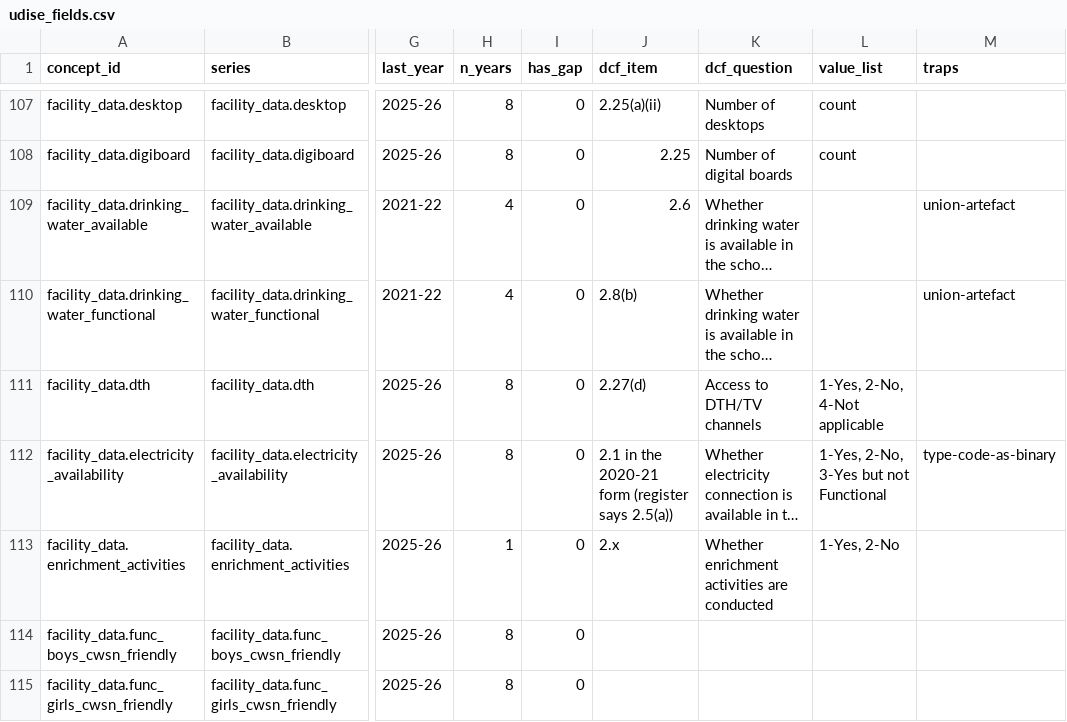
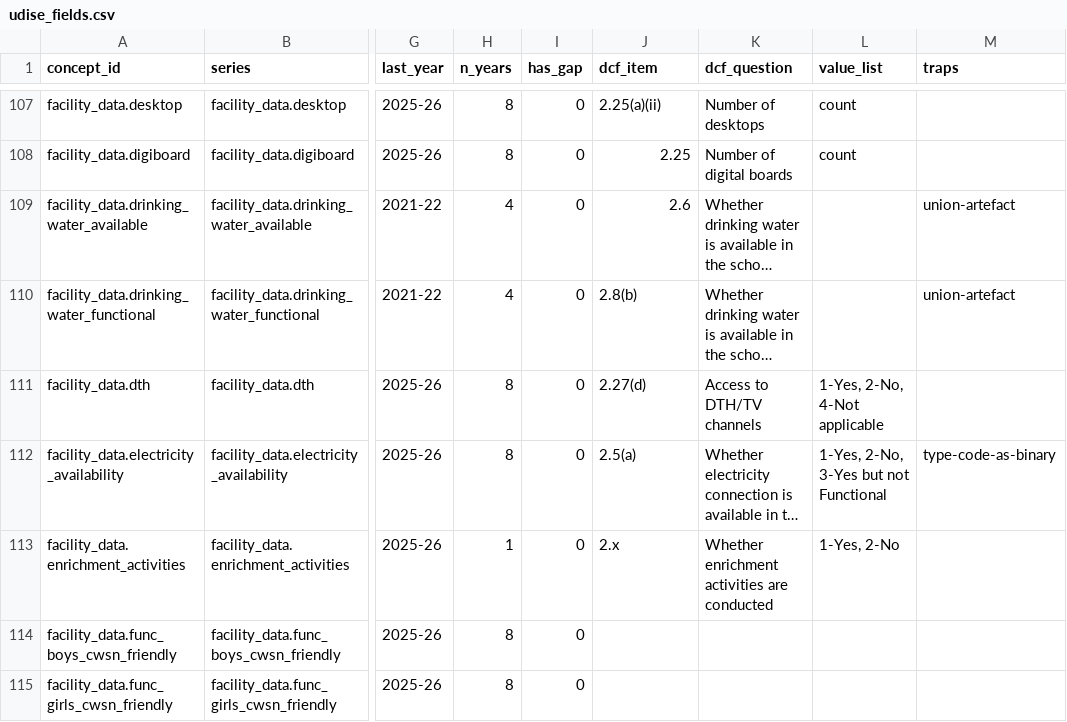
Before and after one commit to CommonerLLP/theright2read-site, a CSV file: schools/udise-data-dictionary/udise_fields.csv, drawn as a sheet; only a part is shown, gaps mark what is left out; long unchanged cells end in …; the diff covers the shown part only; the diff names each change by its address in the sheet, - before the commit and + after, or states it on an @@ line.

```diff
--- a/schools/udise-data-dictionary/udise_fields.csv
+++ b/schools/udise-data-dictionary/udise_fields.csv
-J112 (dcf_item): 2.1 in the 2020-21 form (register says 2.5(a))
+J112 (dcf_item): 2.5(a)
```
Also changed, not shown: 18 edited cells elsewhere in this file, 27 other files.
